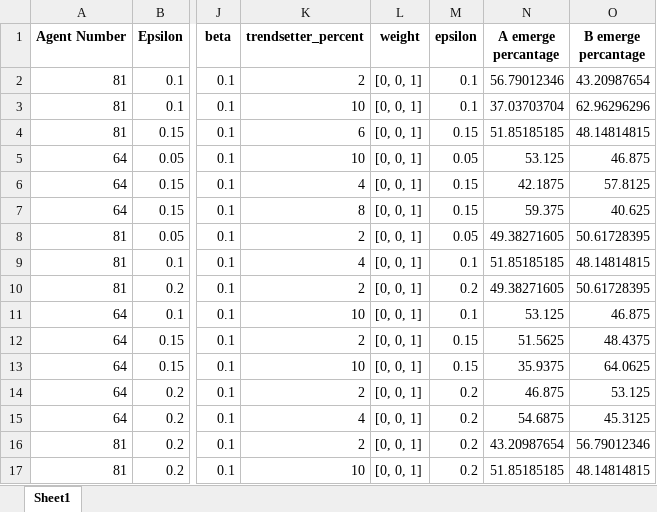
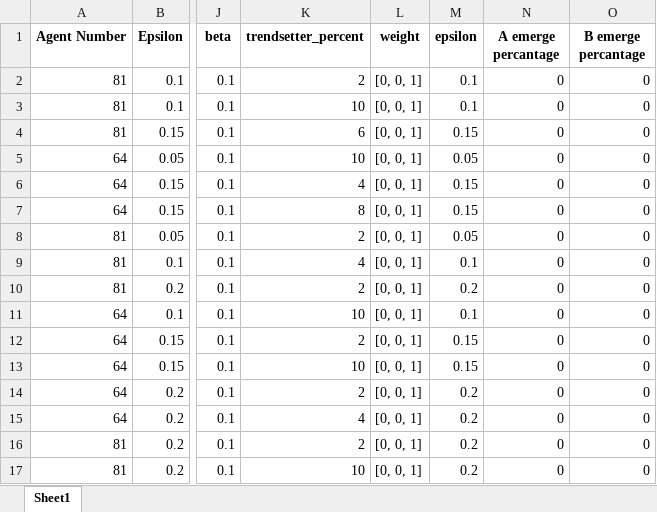
Before and after one commit to beyzasenoll/Norm-Changes, an Excel workbook: outputs/b_emergence_check.xlsx, sheet Sheet1, drawn as a sheet; only a part is shown, gaps mark what is left out; values as stored, in another font and other column widths than the file's, no borders; the diff covers the shown part only; the diff names each change by its address in the sheet, - before the commit and + after, or states it on an @@ line.

Commit message:
changed emergence check method - check last ten steps for emergence

```diff
--- a/outputs/b_emergence_check.xlsx (sheet Sheet1)
+++ b/outputs/b_emergence_check.xlsx (sheet Sheet1)
-N2 (A emerge percantage): 56.79012346
+N2 (A emerge percantage): 0
-O2 (B emerge percantage): 43.20987654
+O2 (B emerge percantage): 0
-N3 (A emerge percantage): 37.03703704
+N3 (A emerge percantage): 0
-O3 (B emerge percantage): 62.96296296
+O3 (B emerge percantage): 0
-N4 (A emerge percantage): 51.85185185
+N4 (A emerge percantage): 0
-O4 (B emerge percantage): 48.14814815
+O4 (B emerge percantage): 0
-N5 (A emerge percantage): 53.125
+N5 (A emerge percantage): 0
-O5 (B emerge percantage): 46.875
+O5 (B emerge percantage): 0
-N6 (A emerge percantage): 42.1875
+N6 (A emerge percantage): 0
-O6 (B emerge percantage): 57.8125
+O6 (B emerge percantage): 0
-N7 (A emerge percantage): 59.375
+N7 (A emerge percantage): 0
-O7 (B emerge percantage): 40.625
+O7 (B emerge percantage): 0
-N8 (A emerge percantage): 49.38271605
+N8 (A emerge percantage): 0
-O8 (B emerge percantage): 50.61728395
+O8 (B emerge percantage): 0
-N9 (A emerge percantage): 51.85185185
+N9 (A emerge percantage): 0
-O9 (B emerge percantage): 48.14814815
+O9 (B emerge percantage): 0
-N10 (A emerge percantage): 49.38271605
+N10 (A emerge percantage): 0
-O10 (B emerge percantage): 50.61728395
+O10 (B emerge percantage): 0
-N11 (A emerge percantage): 53.125
+N11 (A emerge percantage): 0
-O11 (B emerge percantage): 46.875
+O11 (B emerge percantage): 0
-N12 (A emerge percantage): 51.5625
+N12 (A emerge percantage): 0
-O12 (B emerge percantage): 48.4375
+O12 (B emerge percantage): 0
-N13 (A emerge percantage): 35.9375
+N13 (A emerge percantage): 0
-O13 (B emerge percantage): 64.0625
+O13 (B emerge percantage): 0
-N14 (A emerge percantage): 46.875
+N14 (A emerge percantage): 0
-O14 (B emerge percantage): 53.125
+O14 (B emerge percantage): 0
-N15 (A emerge percantage): 54.6875
+N15 (A emerge percantage): 0
-O15 (B emerge percantage): 45.3125
+O15 (B emerge percantage): 0
-N16 (A emerge percantage): 43.20987654
+N16 (A emerge percantage): 0
-O16 (B emerge percantage): 56.79012346
+O16 (B emerge percantage): 0
-N17 (A emerge percantage): 51.85185185
+N17 (A emerge percantage): 0
-O17 (B emerge percantage): 48.14814815
+O17 (B emerge percantage): 0
```
Also changed, not shown: 68 edited cells elsewhere in this sheet, 11 other files.
